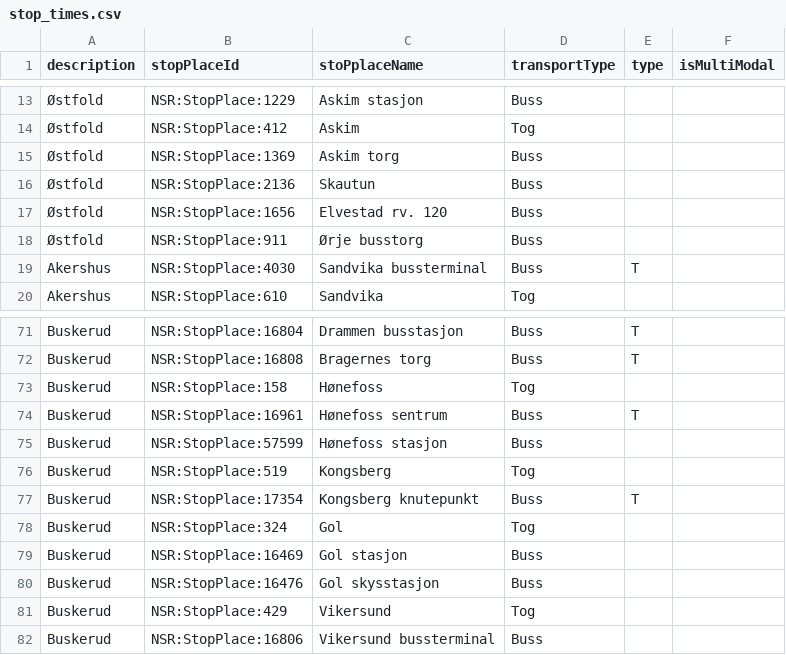
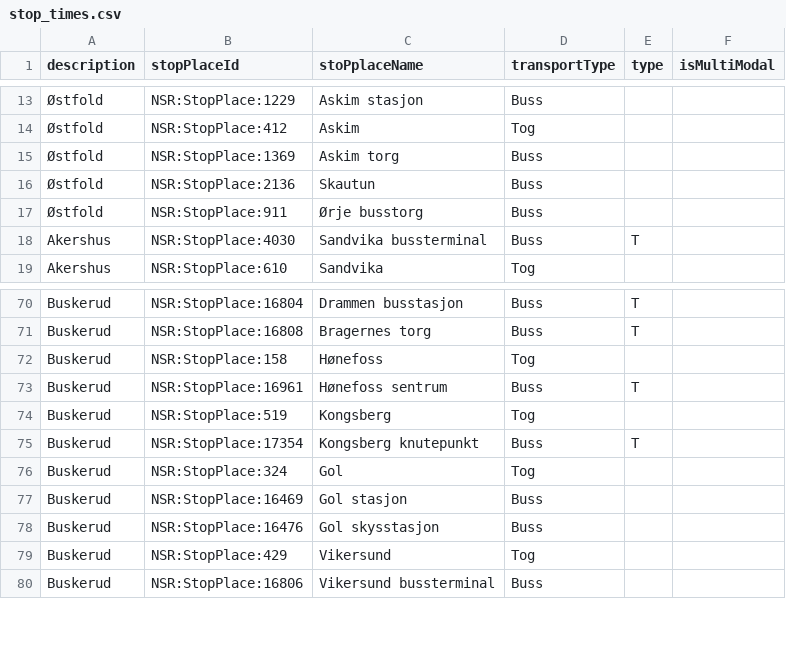
Before and after one commit to entur/otp-travelsearch-qa, a CSV file: stop_times.csv, drawn as a sheet; only a part is shown, gaps mark what is left out.

Commit message:
Removed test cases for obsolete stop places

```diff
--- a/stop_times.csv
+++ b/stop_times.csv
@@ -16,3 +16,2 @@ description;stopPlaceId;stoPplaceName;transportType;type;isMultiModal
 Østfold;NSR:StopPlace:2136;Skautun;Buss;;
-Østfold;NSR:StopPlace:1656;Elvestad rv. 120;Buss;;
 Østfold;NSR:StopPlace:911;Ørje busstorg;Buss;;
@@ -74,3 +73,2 @@ Buskerud;NSR:StopPlace:158;Hønefoss;Tog;;
 Buskerud;NSR:StopPlace:16961;Hønefoss sentrum;Buss;T;
-Buskerud;NSR:StopPlace:57599;Hønefoss stasjon;Buss;;
 Buskerud;NSR:StopPlace:519;Kongsberg;Tog;;
```
